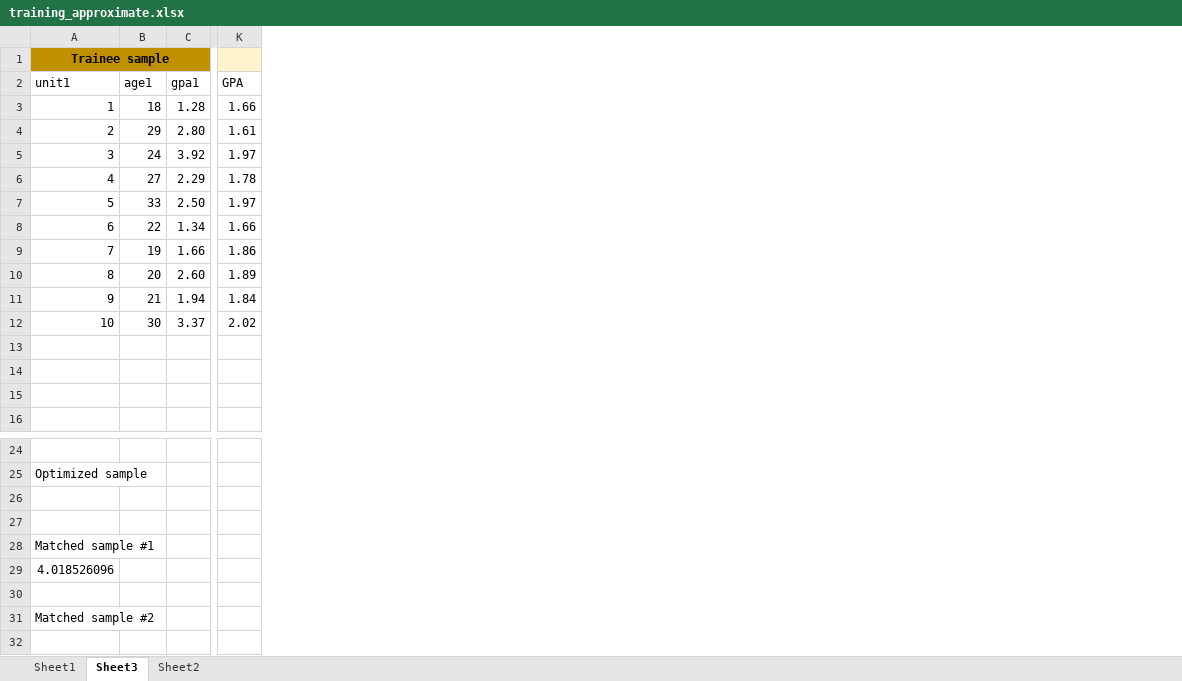
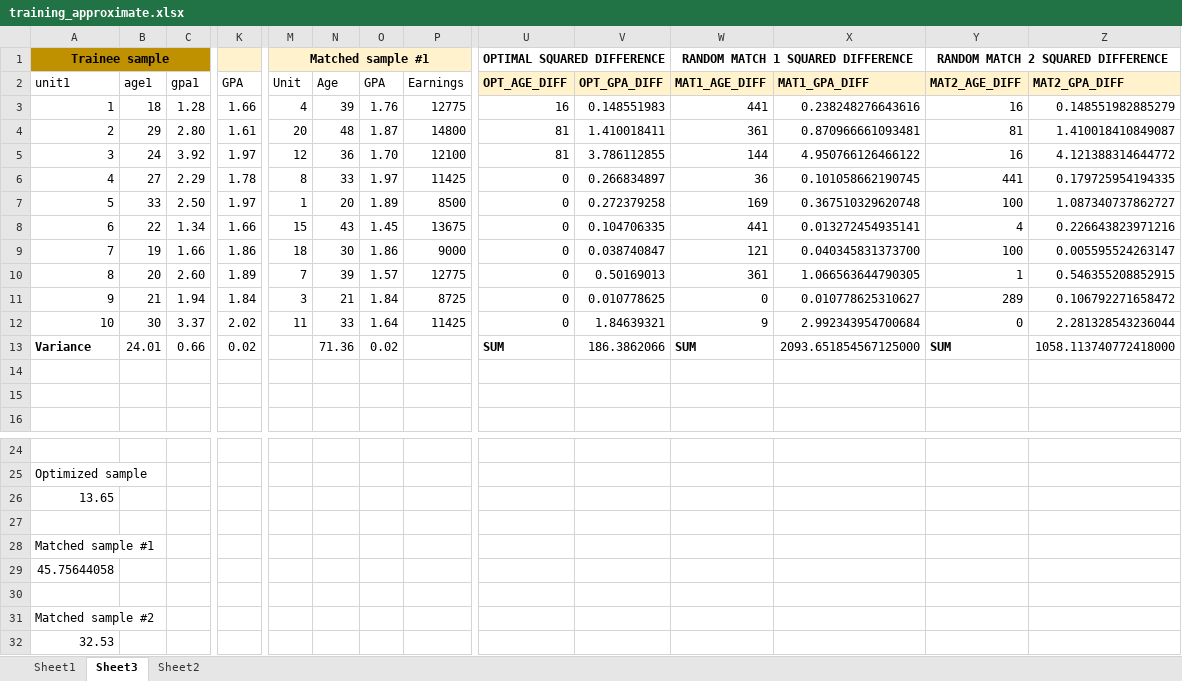
Before and after one commit to scunning1975/mixtape, an Excel workbook: training_approximate.xlsx, sheet Sheet3, drawn as a sheet; only a part is shown, gaps mark what is left out; values as stored, in another font and other column widths than the file's, no borders; removed rows and columns are numbered as before the commit, all else as after; rows hold the shown columns only; the diff names each change by its address in the sheet, - before the commit and + after, or states it on an @@ line.

Commit message:
nearest neighbor dataset

```diff
--- a/training_approximate.xlsx (sheet Sheet3)
+++ b/training_approximate.xlsx (sheet Sheet3)
+column M, rows 1-12: Matched sample #1 | Unit | 4 | 20 | 12 | 8 | 1 | 15 | 18 | 7 | 3 | 11
+column N, rows 2-12: Age | 39 | 48 | 36 | 33 | 20 | 43 | 30 | 39 | 21 | 33
+column O, rows 2-12: GPA | 1.76 | 1.87 | 1.70 | 1.97 | 1.89 | 1.45 | 1.86 | 1.57 | 1.84 | 1.64
+column P, rows 2-12: Earnings | 12775 | 14800 | 12100 | 11425 | 8500 | 13675 | 9000 | 12775 | 8725 | 11425
+column U, rows 1-12: OPTIMAL SQUARED DIFFERENCE | OPT_AGE_DIFF | 16 | 81 | 81 | 0 | 0 | 0 | 0 | 0 | 0 | 0
+column V, rows 2-12: OPT_GPA_DIFF | 0.148551983 | 1.410018411 | 3.786112855 | 0.266834897 | 0.272379258 | 0.104706335 | 0.038740847 | 0.50169013 | 0.010778625 | 1.84639321
+column W, rows 1-12: RANDOM MATCH 1 SQUARED DIFFERENCE | MAT1_AGE_DIFF | 441 | 361 | 144 | 36 | 169 | 441 | 121 | 361 | 0 | 9
+column X, rows 2-12: MAT1_GPA_DIFF | 0.238248276643616 | 0.870966661093481 | 4.950766126466122 | 0.101058662190745 | 0.367510329620748 | 0.013272454935141 | 0.040345831373700 | 1.066563644790305 | 0.010778625310627 | 2.992343954700684
+column Y, rows 1-12: RANDOM MATCH 2 SQUARED DIFFERENCE | MAT2_AGE_DIFF | 16 | 81 | 16 | 441 | 100 | 4 | 100 | 1 | 289 | 0
+column Z, rows 2-12: MAT2_GPA_DIFF | 0.148551982885279 | 1.410018410849087 | 4.121388314644772 | 0.179725954194335 | 1.087340737862727 | 0.226643823971216 | 0.005595524263147 | 0.546355208852915 | 0.106792271658472 | 2.281328543236044
-row 13: (empty)
+row 13: Variance | 24.01 | 0.66 | 0.02 |  | 71.36 | 0.02 |  | SUM | 186.3862066 | SUM | 2093.651854567125000 | SUM | 1058.113740772418000
@@ column A renumbered between rows 26 and 29 @@
+row 32: 32.53
```
Also changed, not shown: sheet Sheet2, 1 other file.
